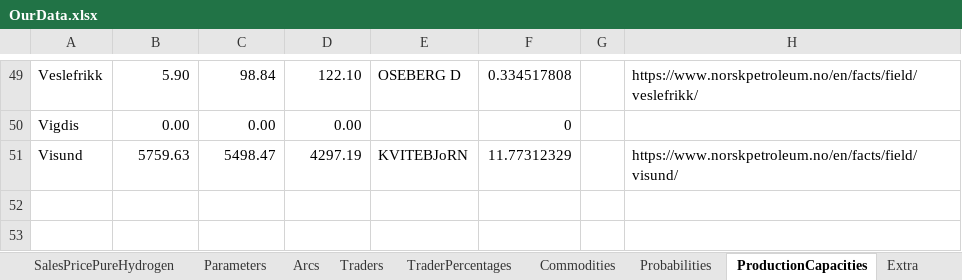
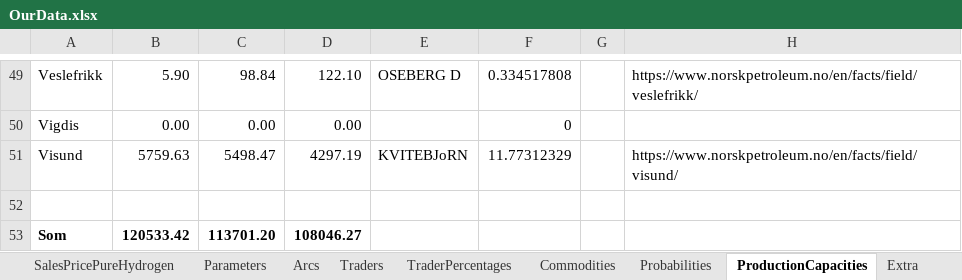
Before and after one commit to berendmarkhorst/secondary_gas_market, an Excel workbook: Data/OurData.xlsx, sheet ProductionCapacities, drawn as a sheet; only a part is shown, gaps mark what is left out; values as stored, in another font and other column widths than the file's, no borders; the diff names each change by its address in the sheet, - before the commit and + after, or states it on an @@ line.

```diff
--- a/Data/OurData.xlsx (sheet ProductionCapacities)
+++ b/Data/OurData.xlsx (sheet ProductionCapacities)
+row 52: (empty)
+row 53: Som | 120533.42 | 113701.20 | 108046.27
```
Also changed, not shown: sheet Arcs, sheet Extra, sheet Nodes, sheet TraderPercentages, sheet Traders, formulas that keep their value, hidden cells, 6 other files.
